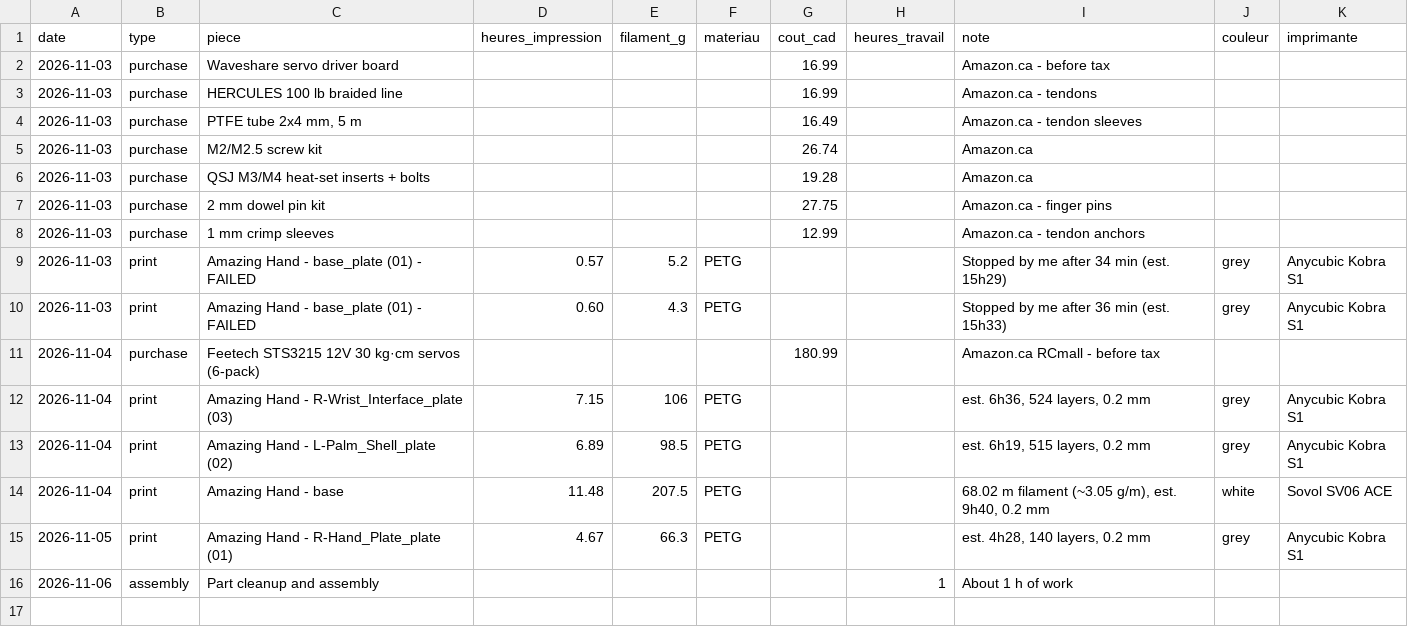
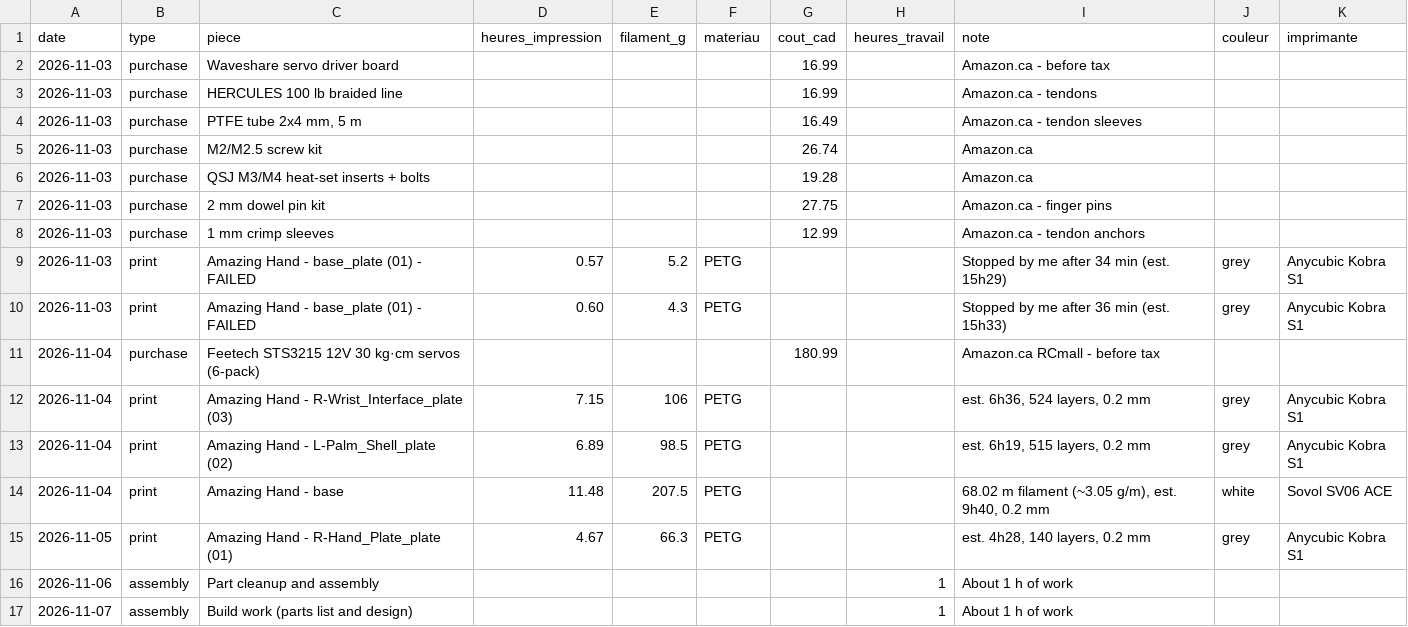
Before and after one commit to irlafleur/matebot-site, a CSV file: data/journal.csv, drawn as a sheet; the diff names each change by its address in the sheet, - before the commit and + after, or states it on an @@ line.

```diff
--- a/data/journal.csv
+++ b/data/journal.csv
+row 17: 2026-11-07 | assembly | Build work (parts list and design) |  |  |  |  | 1 | About 1 h of work
```
Also changed, not shown: 1 other file.
